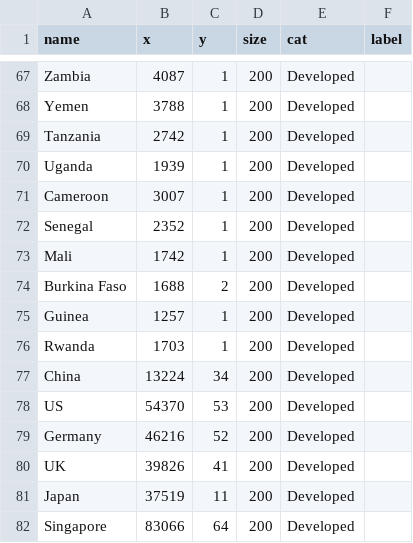
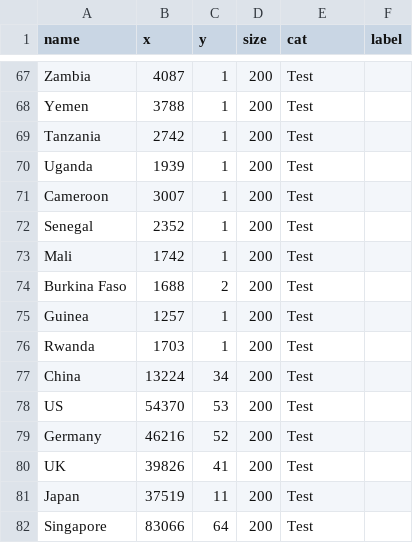
Before and after one commit to ft-interactive/visual-vocabulary, a CSV file: ZZ-scatterplot-UNFINISHED/example.csv, drawn as a sheet; only a part is shown, gaps mark what is left out; the diff covers the shown part only; the diff names each change by its address in the sheet, - before the commit and + after, or states it on an @@ line.

```diff
--- a/ZZ-scatterplot-UNFINISHED/example.csv
+++ b/ZZ-scatterplot-UNFINISHED/example.csv
-E67:E82 (cat): Developed
+E67:E82 (cat): Test
```
Also changed, not shown: 27 edited cells elsewhere in this file, 1 other file.
